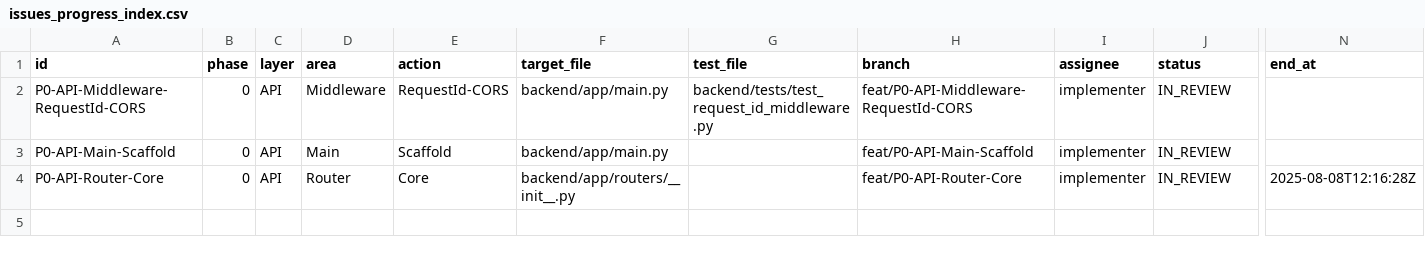
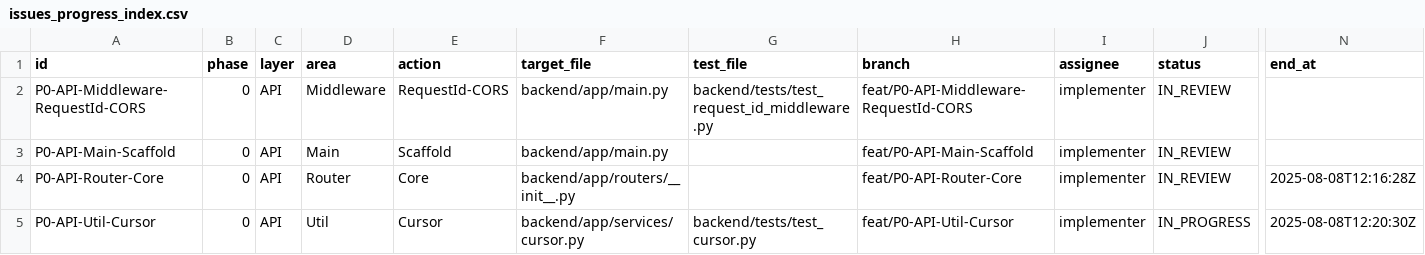
Before and after one commit to yutaro0915/Q-APP-V2, a CSV file: docs/issues_progress_index.csv, drawn as a sheet; only a part is shown, gaps mark what is left out; rows hold the shown columns only; the diff names each change by its address in the sheet, - before the commit and + after, or states it on an @@ line.

Commit message:
claim+progress: P0-API-Util-Cursor IN_PROGRESS (Implementer)

```diff
--- a/docs/issues_progress_index.csv
+++ b/docs/issues_progress_index.csv
+row 5: P0-API-Util-Cursor | 0 | API | Util | Cursor | backend/app/services/cursor.py | backend/tests/test_cursor.py | feat/P0-API-Util-Cursor | implementer | IN_PROGRESS | 2025-08-08T12:20:30Z
```
Also changed, not shown: 1 other file.
